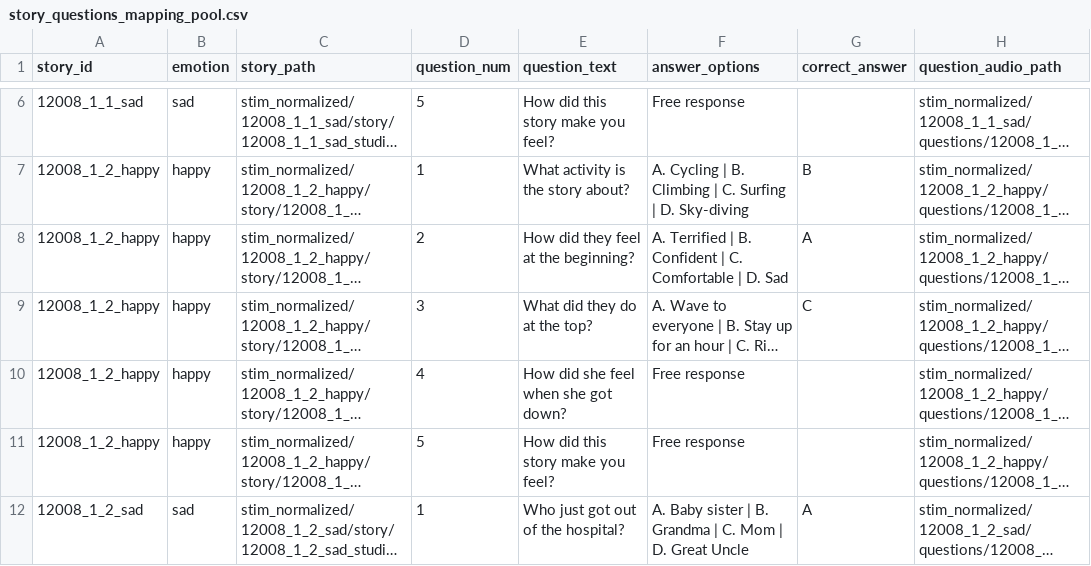
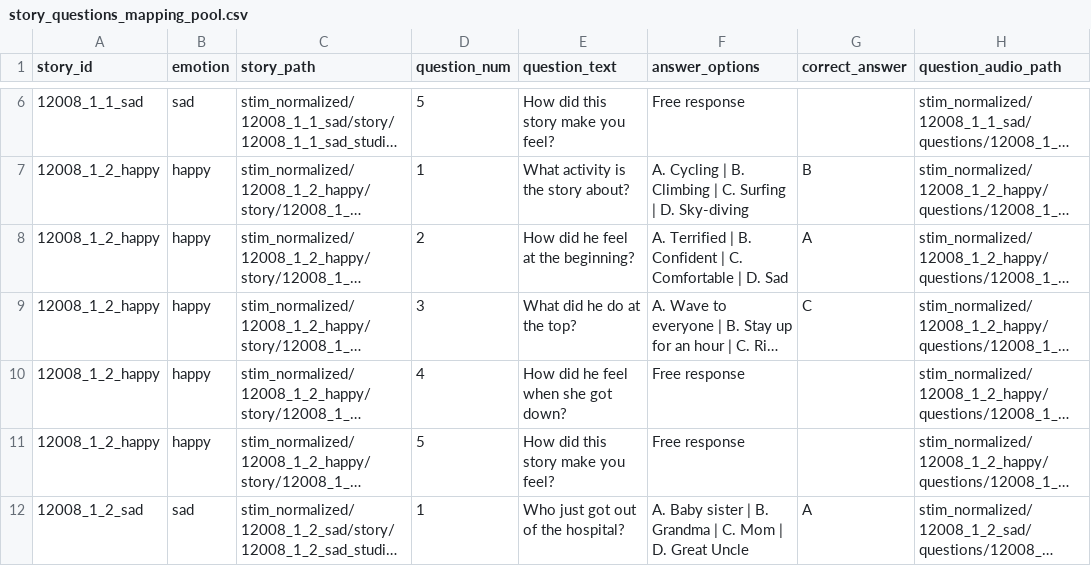
Before and after one commit to sasnl/PRT_EEG, a CSV file: code/stimuli_preprocessing/story_questions_mapping_pool.csv, drawn as a sheet; only a part is shown, gaps mark what is left out; long unchanged cells end in …; the diff covers the shown part only; the diff names each change by its address in the sheet, - before the commit and + after, or states it on an @@ line.

Commit message:
fix: Replace spontaneous story 9227_3_1 with 12014_1_2, update its questions, and correct gender pronouns in other story questions.

```diff
--- a/code/stimuli_preprocessing/story_questions_mapping_pool.csv
+++ b/code/stimuli_preprocessing/story_questions_mapping_pool.csv
-E8 (question_text): How did they feel at the beginning?
+E8 (question_text): How did he feel at the beginning?
-E9 (question_text): What did they do at the top?
+E9 (question_text): What did he do at the top?
-E10 (question_text): How did she feel when she got down?
+E10 (question_text): How did he feel when she got down?
```
Also changed, not shown: 1 added row, 1 removed row and 21 edited cells elsewhere in this file, 1 other file.
